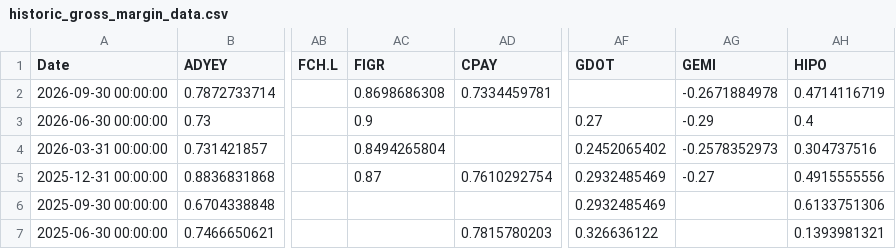
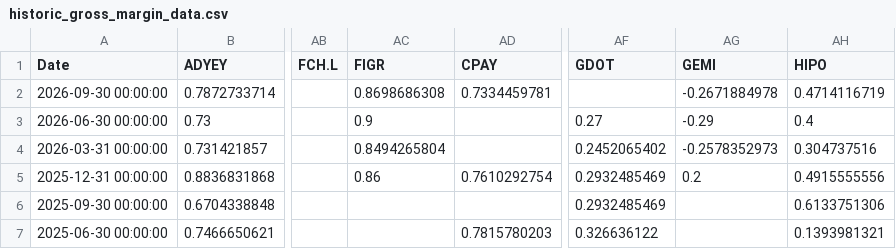
Before and after one commit to F-Prime-Capital/findex-data, a CSV file: historic_gross_margin_data.csv, drawn as a sheet; only a part is shown, gaps mark what is left out; the diff names each change by its address in the sheet, - before the commit and + after, or states it on an @@ line.

Commit message:
Auto-update: 2026-11-16 01:03:05

```diff
--- a/historic_gross_margin_data.csv
+++ b/historic_gross_margin_data.csv
-AC5 (FIGR): 0.87
+AC5 (FIGR): 0.86
-AG5 (GEMI): -0.27
+AG5 (GEMI): 0.2
```
